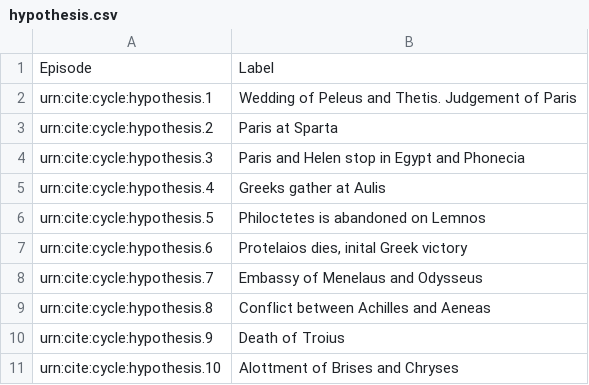
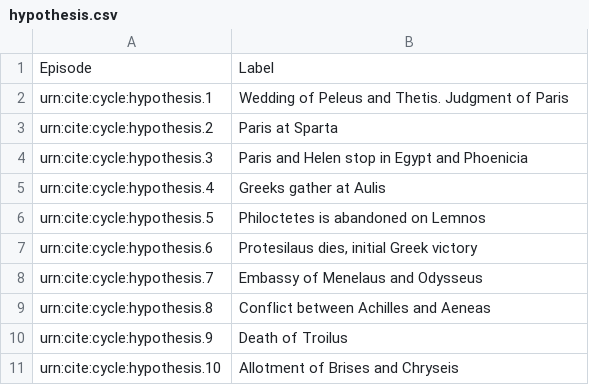
Before and after one commit to neelsmith/retelling, a CSV file: collections/hypothesis.csv, drawn as a sheet.

Commit message:
finished

```diff
--- a/collections/hypothesis.csv
+++ b/collections/hypothesis.csv
@@ -1,11 +1,11 @@
 Episode,Label
-urn:cite:cycle:hypothesis.1,"Wedding of Peleus and Thetis. Judgement of Paris"
+urn:cite:cycle:hypothesis.1,"Wedding of Peleus and Thetis. Judgment of Paris"
 urn:cite:cycle:hypothesis.2,"Paris at Sparta"
-urn:cite:cycle:hypothesis.3,"Paris and Helen stop in Egypt and Phonecia"
+urn:cite:cycle:hypothesis.3,"Paris and Helen stop in Egypt and Phoenicia"
 urn:cite:cycle:hypothesis.4,"Greeks gather at Aulis"
 urn:cite:cycle:hypothesis.5,"Philoctetes is abandoned on Lemnos"
-urn:cite:cycle:hypothesis.6,"Protelaios dies, inital Greek victory"
+urn:cite:cycle:hypothesis.6,"Protesilaus dies, initial Greek victory"
 urn:cite:cycle:hypothesis.7,"Embassy of Menelaus and Odysseus"
 urn:cite:cycle:hypothesis.8,"Conflict between Achilles and Aeneas"
-urn:cite:cycle:hypothesis.9,"Death of Troius"
-urn:cite:cycle:hypothesis.10,"Alottment of Brises and Chryses"
+urn:cite:cycle:hypothesis.9,"Death of Troilus"
+urn:cite:cycle:hypothesis.10,"Allotment of Brises and Chryseis"
```
